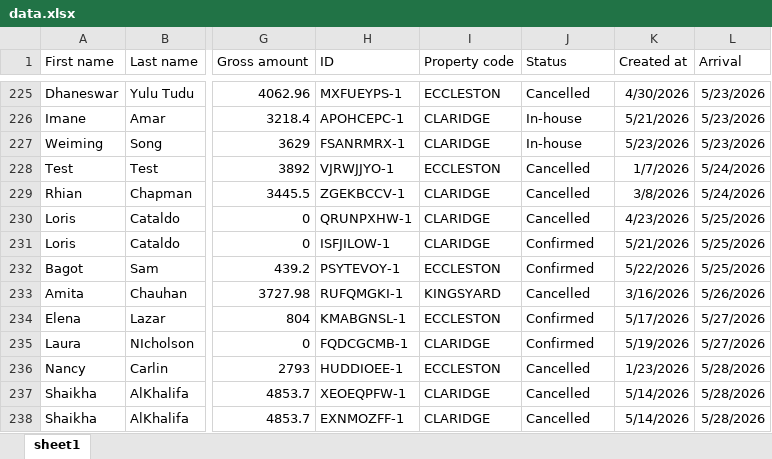
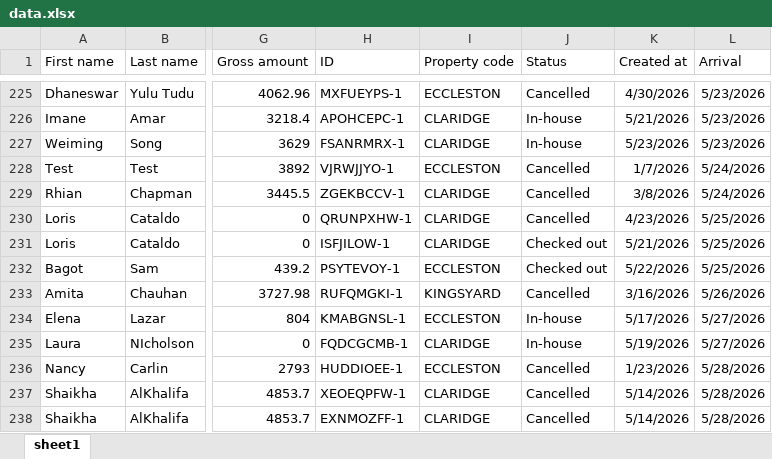
Before and after one commit to nataliagmfz/grosvenor-tracker-strategy, an Excel workbook: data.xlsx, sheet sheet1, drawn as a sheet; only a part is shown, gaps mark what is left out; values as stored, in another font and other column widths than the file's, no borders; the diff covers the shown part only; the diff names each change by its address in the sheet, - before the commit and + after, or states it on an @@ line.

Commit message:
Add files via upload
28th may

```diff
--- a/data.xlsx (sheet sheet1)
+++ b/data.xlsx (sheet sheet1)
-J231:J232 (Status): Confirmed
+J231:J232 (Status): Checked out
-J234:J235 (Status): Confirmed
+J234:J235 (Status): In-house
```
Also changed, not shown: 2 added rows and 8 edited cells elsewhere in this sheet.
